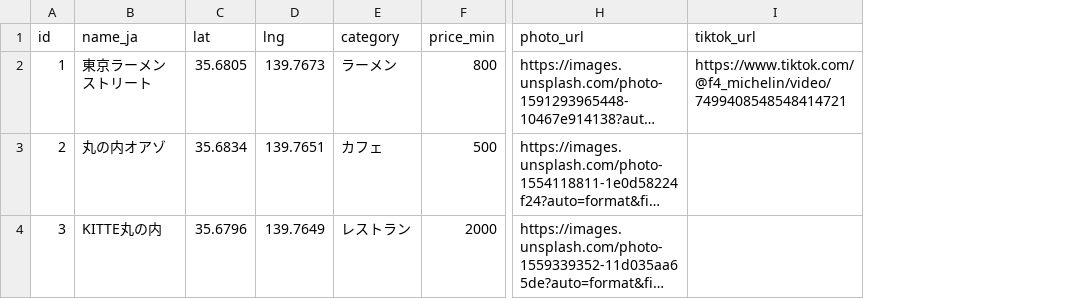
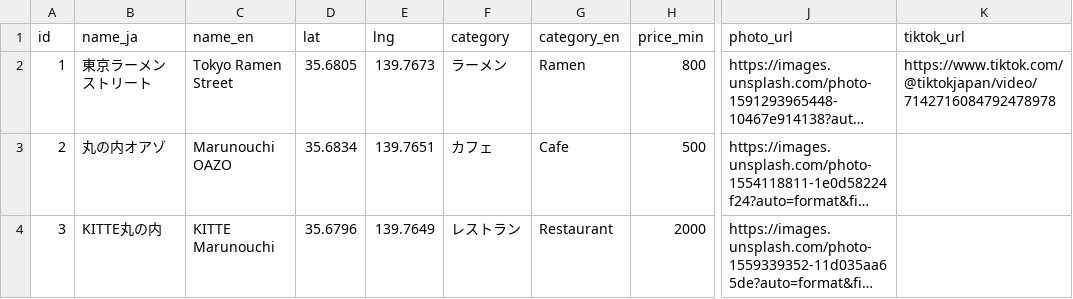
Before and after one commit to sekailab-123/gourmet-map-app, a CSV file: public/shops.csv, drawn as a sheet; only a part is shown, gaps mark what is left out; long unchanged cells end in …; addresses are those after the commit; the diff names each change by its address in the sheet, - before the commit and + after, or states it on an @@ line.

```diff
--- a/public/shops.csv
+++ b/public/shops.csv
+column C (name_en), rows 2-4: Tokyo Ramen Street | Marunouchi OAZO | KITTE Marunouchi
+column G (category_en), rows 2-4: Ramen | Cafe | Restaurant
-K2 (tiktok_url): https://www.tiktok.com/@f4_michelin/video/7499408548548414721
+K2 (tiktok_url): https://www.tiktok.com/@tiktokjapan/video/7142716084792478978
```
Also changed, not shown: 1 other file.
